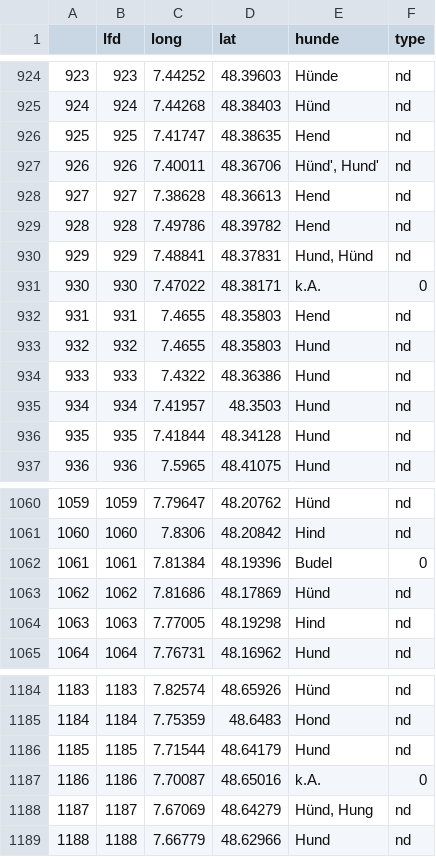
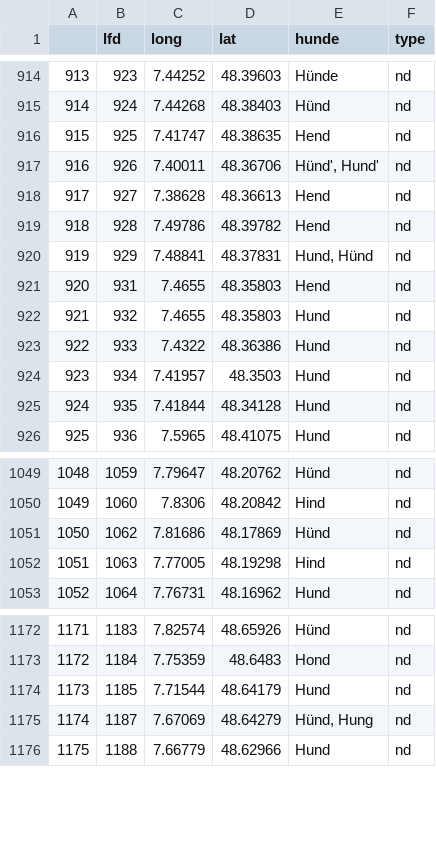
Before and after one commit to SchoenbergA/LinguGeo, a CSV file: inst/extdata/hunde.csv, drawn as a sheet; only a part is shown, gaps mark what is left out; the diff covers the shown part only; the diff names each change by its address in the sheet, - before the commit and + after, or states it on an @@ line.

```diff
--- a/inst/extdata/hunde.csv
+++ b/inst/extdata/hunde.csv
@@ column A renumbered from row 226 down @@
-row 931: 930 | 930 | 7.47022 | 48.38171 | k.A. | 0
-row 1062: 1061 | 1061 | 7.81384 | 48.19396 | Budel | 0
-row 1187: 1186 | 1186 | 7.70087 | 48.65016 | k.A. | 0
```
Also changed, not shown: 10 removed rows elsewhere in this file, 4 other files.
